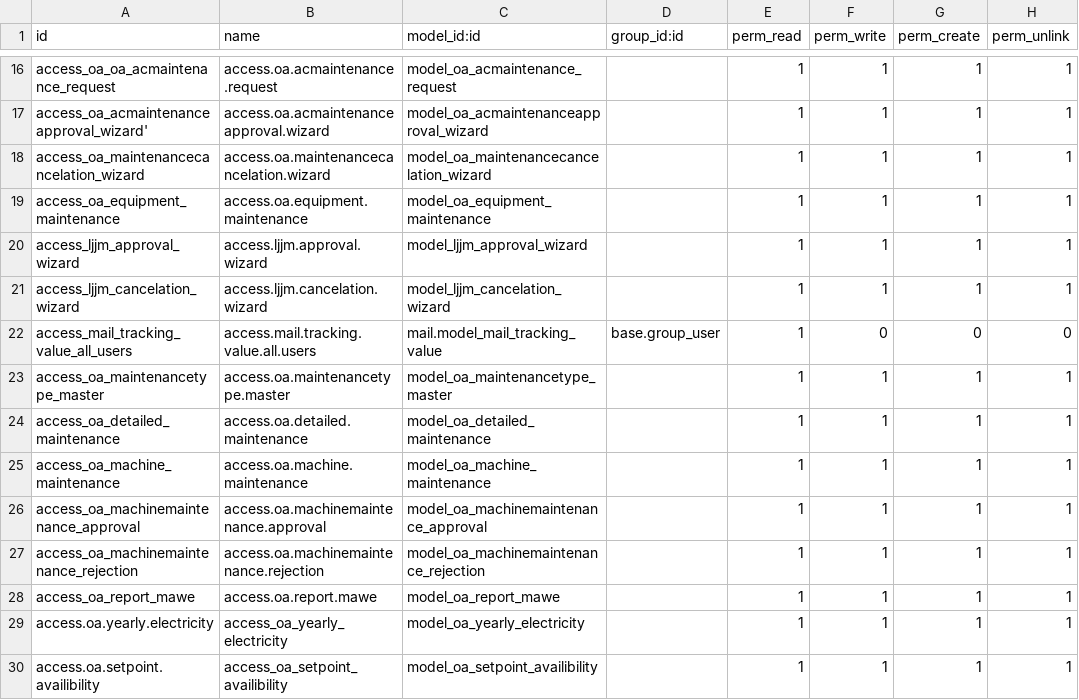
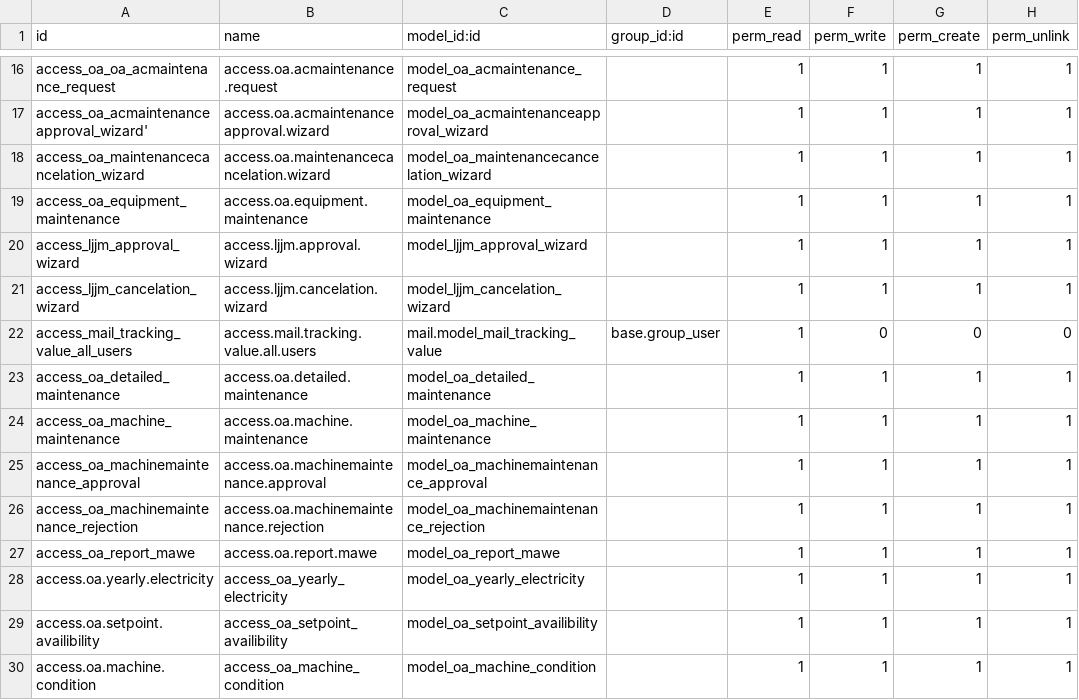
Before and after one commit to triadiap/odoo_oa, a CSV file: mod_gag_utm/security/ir.model.access.csv, drawn as a sheet; only a part is shown, gaps mark what is left out; the shorter side is filled out with more unchanged rows.

Commit message:
Add New Maintenance Scheduler Logic

```diff
--- a/mod_gag_utm/security/ir.model.access.csv
+++ b/mod_gag_utm/security/ir.model.access.csv
@@ -22,3 +22,2 @@ access_ljjm_cancelation_wizard,access.ljjm.cancelation.wizard,model_ljjm_cancela
 access_mail_tracking_value_all_users,access.mail.tracking.value.all.users,mail.model_mail_tracking_value,base.group_user,1,0,0,0
-access_oa_maintenancetype_master,access.oa.maintenancetype.master,model_oa_maintenancetype_master,,1,1,1,1
 access_oa_detailed_maintenance,access.oa.detailed.maintenance,model_oa_detailed_maintenance,,1,1,1,1
```
